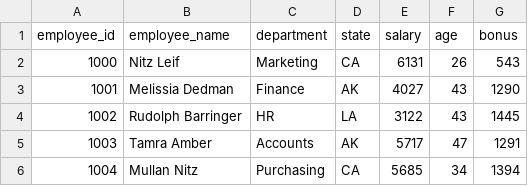
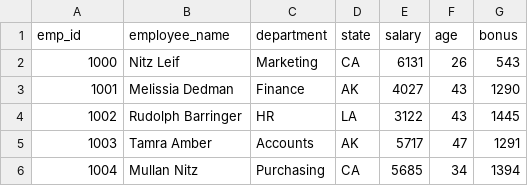
Before and after one commit to KoushikTalukdar/HeroHonda, a CSV file: OfficeDataProject.csv, drawn as a sheet; only a part is shown.

```diff
--- a/OfficeDataProject.csv
+++ b/OfficeDataProject.csv
@@ -1,2 +1,2 @@
-employee_id,employee_name,department,state,salary,age,bonus
+emp_id,employee_name,department,state,salary,age,bonus
 1000,Nitz Leif,Marketing,CA,6131,26,543
```
Also changed, not shown: 1 other file.
